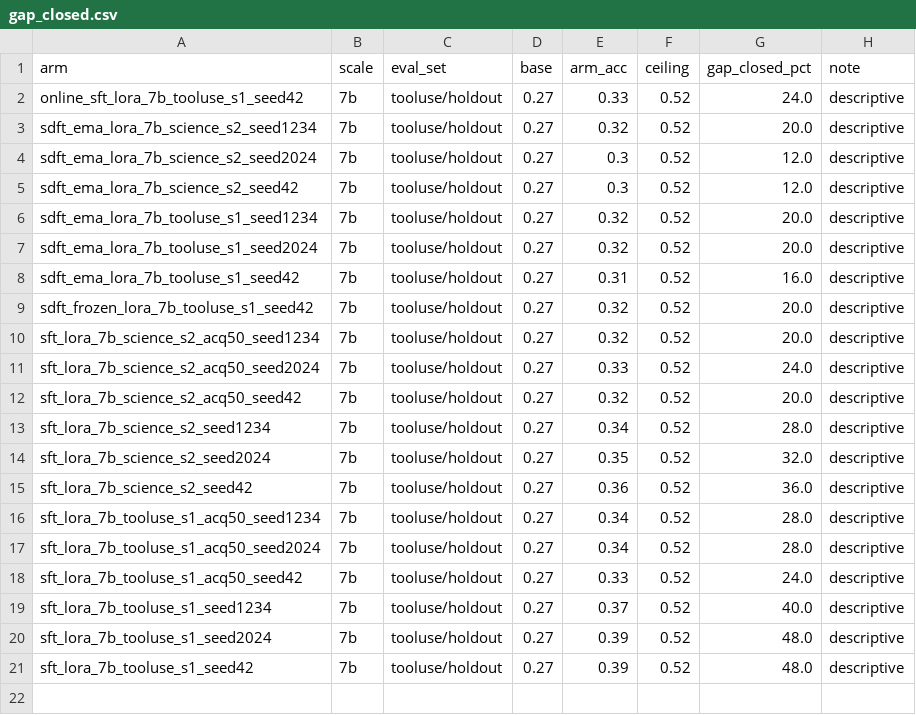
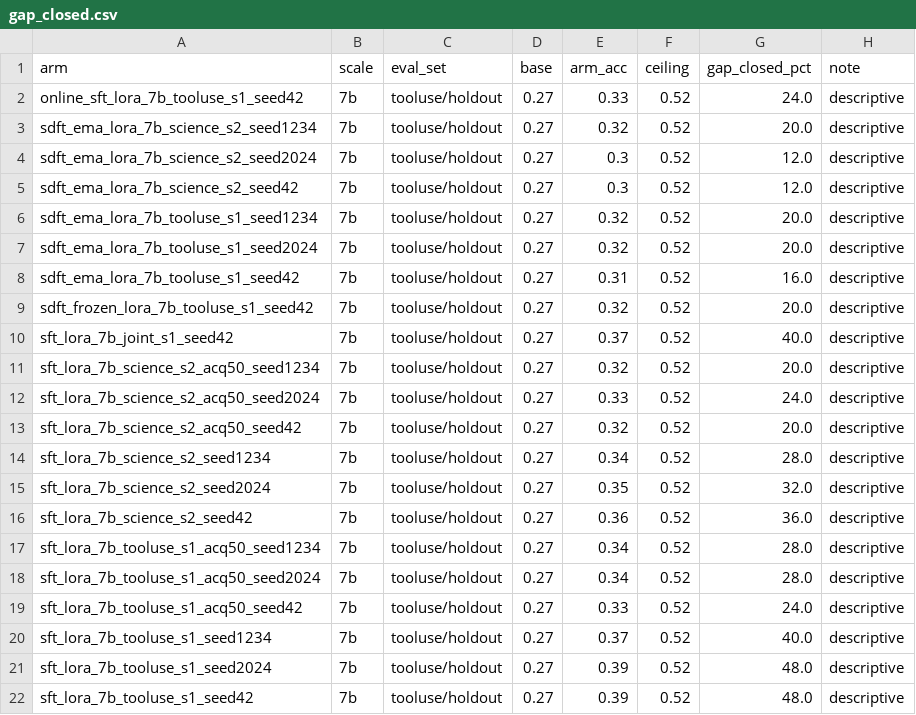
Before and after one commit to kyrylogy/sdft-replication, a CSV file: analysis/gap_closed.csv, drawn as a sheet; the diff names each change by its address in the sheet, - before the commit and + after, or states it on an @@ line.

```diff
--- a/analysis/gap_closed.csv
+++ b/analysis/gap_closed.csv
+row 10: sft_lora_7b_joint_s1_seed42 | 7b | tooluse/holdout | 0.27 | 0.37 | 0.52 | 40.0 | descriptive
```
Also changed, not shown: analysis/aggregate.csv, analysis/continual_metrics.csv, 20 other files.
